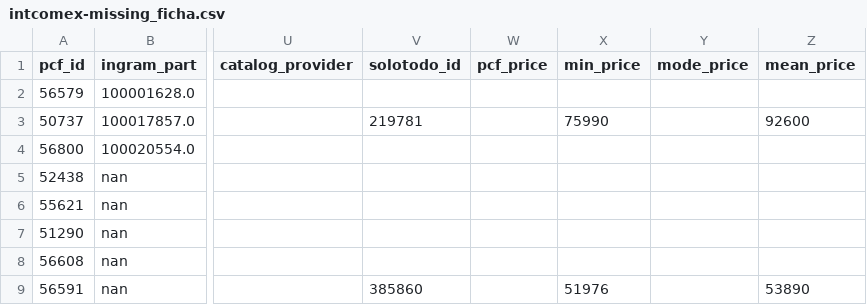
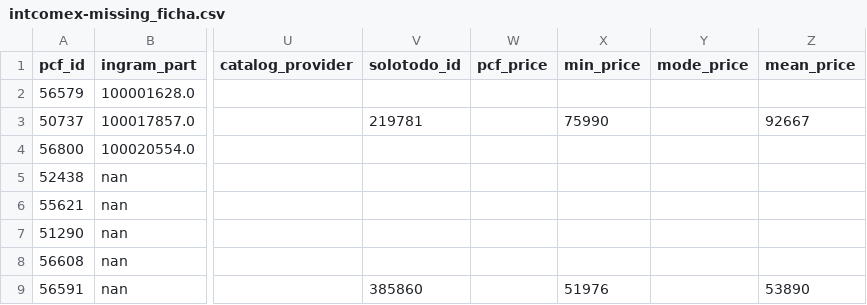
Before and after one commit to aincatoni/pcfactory-monitor-mayoristas, a CSV file: intcomex-missing_ficha.csv, drawn as a sheet; only a part is shown, gaps mark what is left out; the diff covers the shown part only; the diff names each change by its address in the sheet, - before the commit and + after, or states it on an @@ line.

```diff
--- a/intcomex-missing_ficha.csv
+++ b/intcomex-missing_ficha.csv
-Z3 (mean_price): 92600
+Z3 (mean_price): 92667
```
Also changed, not shown: 1 added row, 5 moved rows and 3 edited cells elsewhere in this file, intcomex-publish_ready.csv, intcomex-shared_published.csv, 12 other files.
